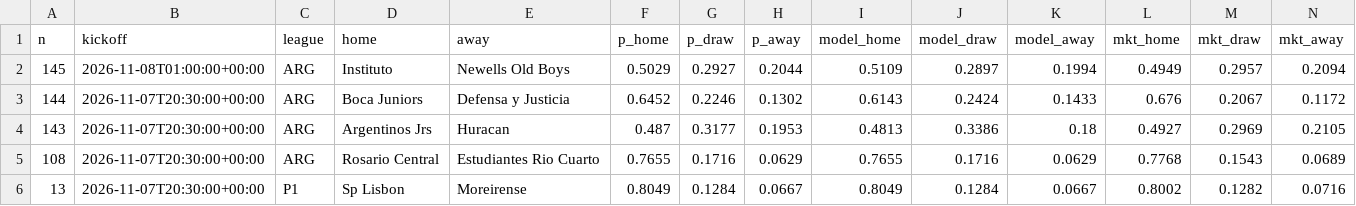
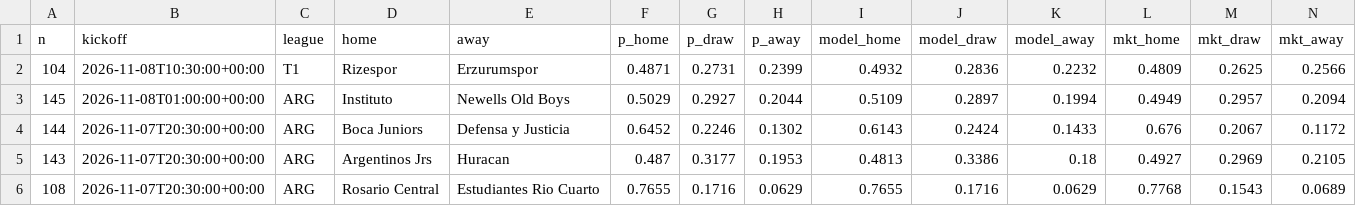
Before and after one commit to jeremstyke/jeremstyke.github.io, a CSV file: ai-football-predictor/data/predictions.csv, drawn as a sheet; only a part is shown; the shorter side is filled out with more unchanged rows; rows hold the shown columns only; the diff names each change by its address in the sheet, - before the commit and + after, or states it on an @@ line.

```diff
--- a/ai-football-predictor/data/predictions.csv
+++ b/ai-football-predictor/data/predictions.csv
+row 2: 104 | 2026-11-08T10:30:00+00:00 | T1 | Rizespor | Erzurumspor | 0.4871 | 0.2731 | 0.2399 | 0.4932 | 0.2836 | 0.2232 | 0.4809 | 0.2625 | 0.2566
```
